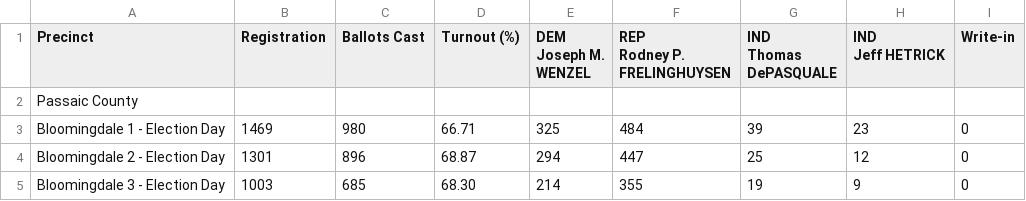
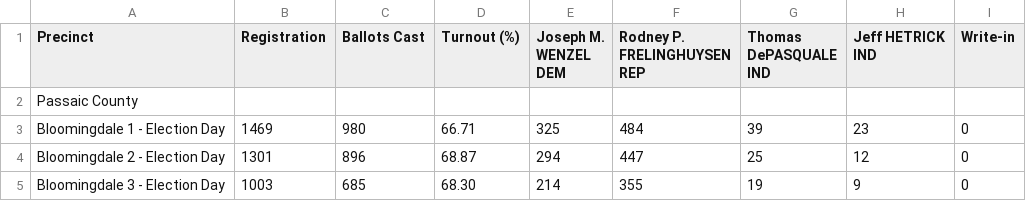
Before and after one commit to openelections/openelections-sources-nj, a CSV file: 2016/Passaic/tabula-2016-General-Official-Results-House11-By-District.csv, drawn as a sheet; only a part is shown.

```diff
--- a/2016/Passaic/tabula-2016-General-Official-Results-House11-By-District.csv
+++ b/2016/Passaic/tabula-2016-General-Official-Results-House11-By-District.csv
@@ -1,10 +1,10 @@
-"Precinct","
-Registration","
-Ballots Cast","
-Turnout (%)","DEM
-Joseph M. WENZEL","REP
-Rodney P. FRELINGHUYSEN","IND
-Thomas DePASQUALE","IND
-Jeff HETRICK","
-Write-in"
+"Precinct","Registration
+","Ballots Cast
+","Turnout (%)
+","Joseph M. WENZEL
+DEM","Rodney P. FRELINGHUYSEN
+REP","Thomas DePASQUALE
+IND","Jeff HETRICK
+IND","Write-in
+"
 Passaic County,,,,,,,,
```
Also changed, not shown: 2016/Passaic/tabula-2016-General-Official-Results-House5-By-District.csv, 2016/Passaic/tabula-2016-General-Official-Results-House9-By-District.csv, 1 other file.
